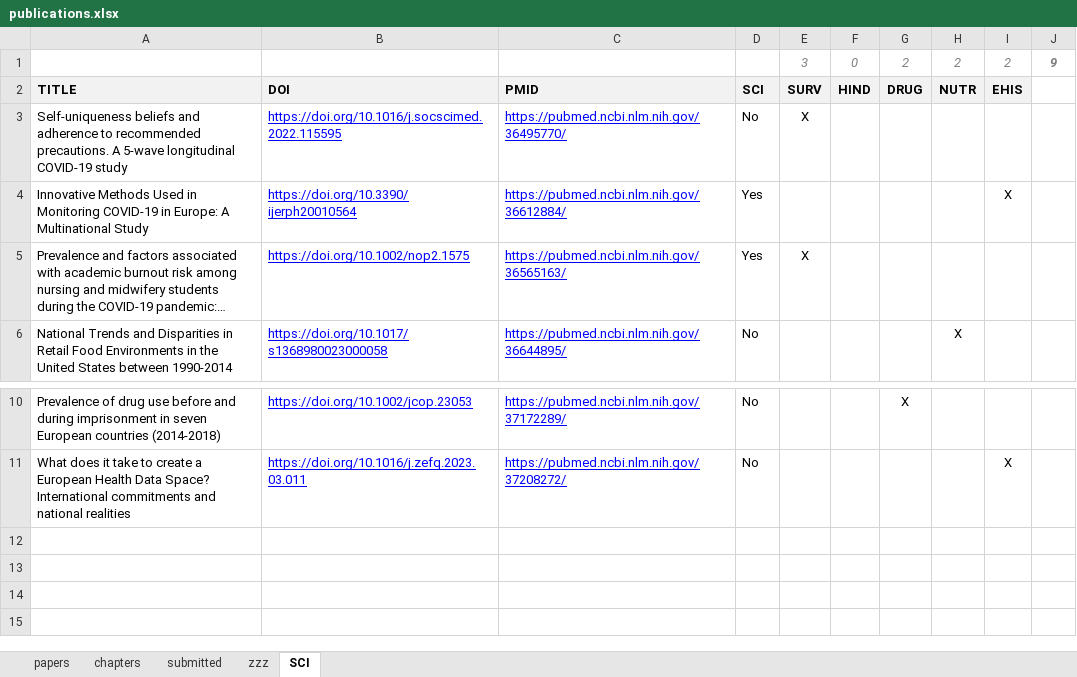
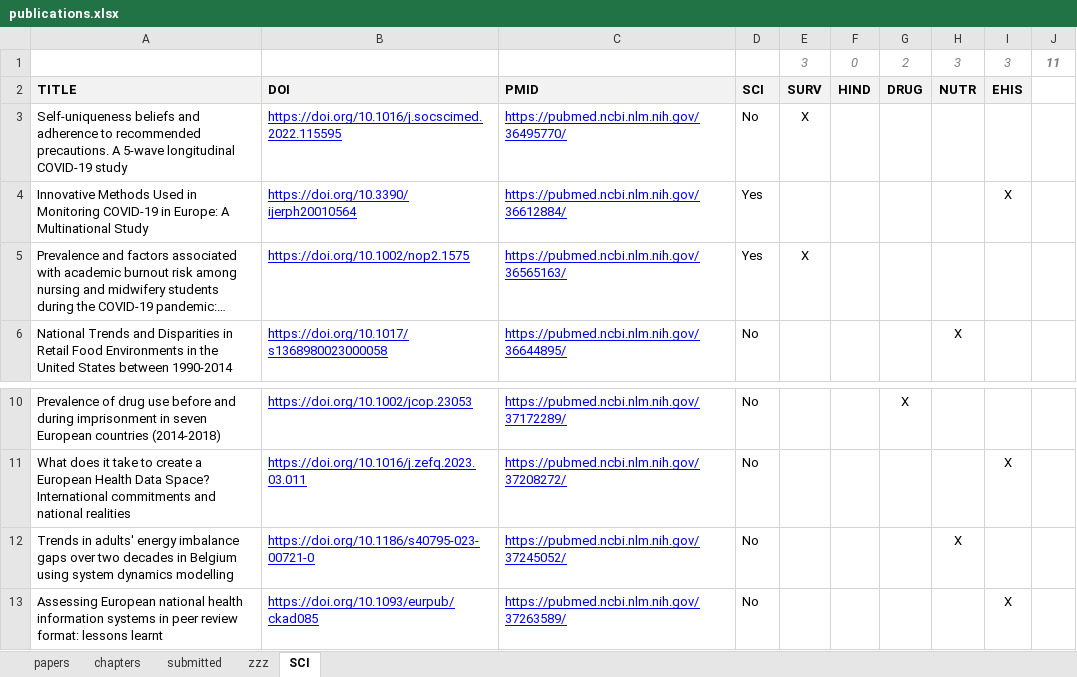
Before and after one commit to brechtdv/brechtdv.github.io, an Excel workbook: publications.xlsx, sheet SCI, drawn as a sheet; only a part is shown, gaps mark what is left out; long unchanged cells end in …; values as stored, in another font and other column widths than the file's, no borders; conditional formats not drawn; the diff names each change by its address in the sheet, - before the commit and + after, or states it on an @@ line.

```diff
--- a/publications.xlsx (sheet SCI)
+++ b/publications.xlsx (sheet SCI)
-H1: 2
+H1: 3
-I1: 2
+I1: 3
-J1: 9
+J1: 11
+row 12: Trends in adults' energy imbalance gaps over two decades in Belgium using system dynamics modelling | https://doi.org/10.1186/s40795-023-00721-0 | https://pubmed.ncbi.nlm.nih.gov/37245052/ | No |  |  |  | X
+row 13: Assessing European national health information systems in peer review format: lessons learnt | https://doi.org/10.1093/eurpub/ckad085 | https://pubmed.ncbi.nlm.nih.gov/37263589/ | No |  |  |  |  | X
```
Also changed, not shown: sheet submitted, sheet papers, sheet chapters, sheet zzz, 2 other files.
